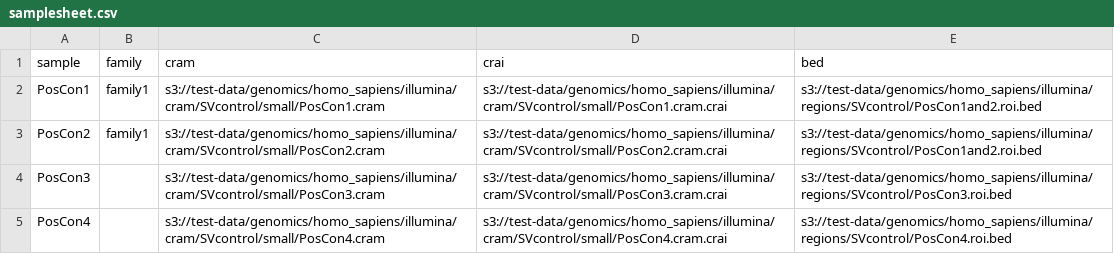
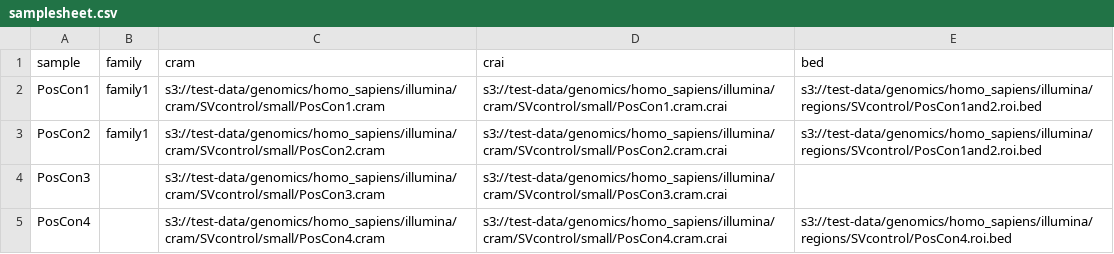
Before and after one commit to nf-cmgg/structural, a CSV file: assets/samplesheet.csv, drawn as a sheet.

```diff
--- a/assets/samplesheet.csv
+++ b/assets/samplesheet.csv
@@ -3,3 +3,3 @@ PosCon1,family1,s3://test-data/genomics/homo_sapiens/illumina/cram/SVcontrol/sma
 PosCon2,family1,s3://test-data/genomics/homo_sapiens/illumina/cram/SVcontrol/small/PosCon2.cram,s3://test-data/genomics/homo_sapiens/illumina/cram/SVcontrol/small/PosCon2.cram.crai,s3://test-data/genomics/homo_sapiens/illumina/regions/SVcontrol/PosCon1and2.roi.bed
-PosCon3,,s3://test-data/genomics/homo_sapiens/illumina/cram/SVcontrol/small/PosCon3.cram,s3://test-data/genomics/homo_sapiens/illumina/cram/SVcontrol/small/PosCon3.cram.crai,s3://test-data/genomics/homo_sapiens/illumina/regions/SVcontrol/PosCon3.roi.bed
+PosCon3,,s3://test-data/genomics/homo_sapiens/illumina/cram/SVcontrol/small/PosCon3.cram,s3://test-data/genomics/homo_sapiens/illumina/cram/SVcontrol/small/PosCon3.cram.crai,
 PosCon4,,s3://test-data/genomics/homo_sapiens/illumina/cram/SVcontrol/small/PosCon4.cram,s3://test-data/genomics/homo_sapiens/illumina/cram/SVcontrol/small/PosCon4.cram.crai,s3://test-data/genomics/homo_sapiens/illumina/regions/SVcontrol/PosCon4.roi.bed
```
Also changed, not shown: 2 other files.
